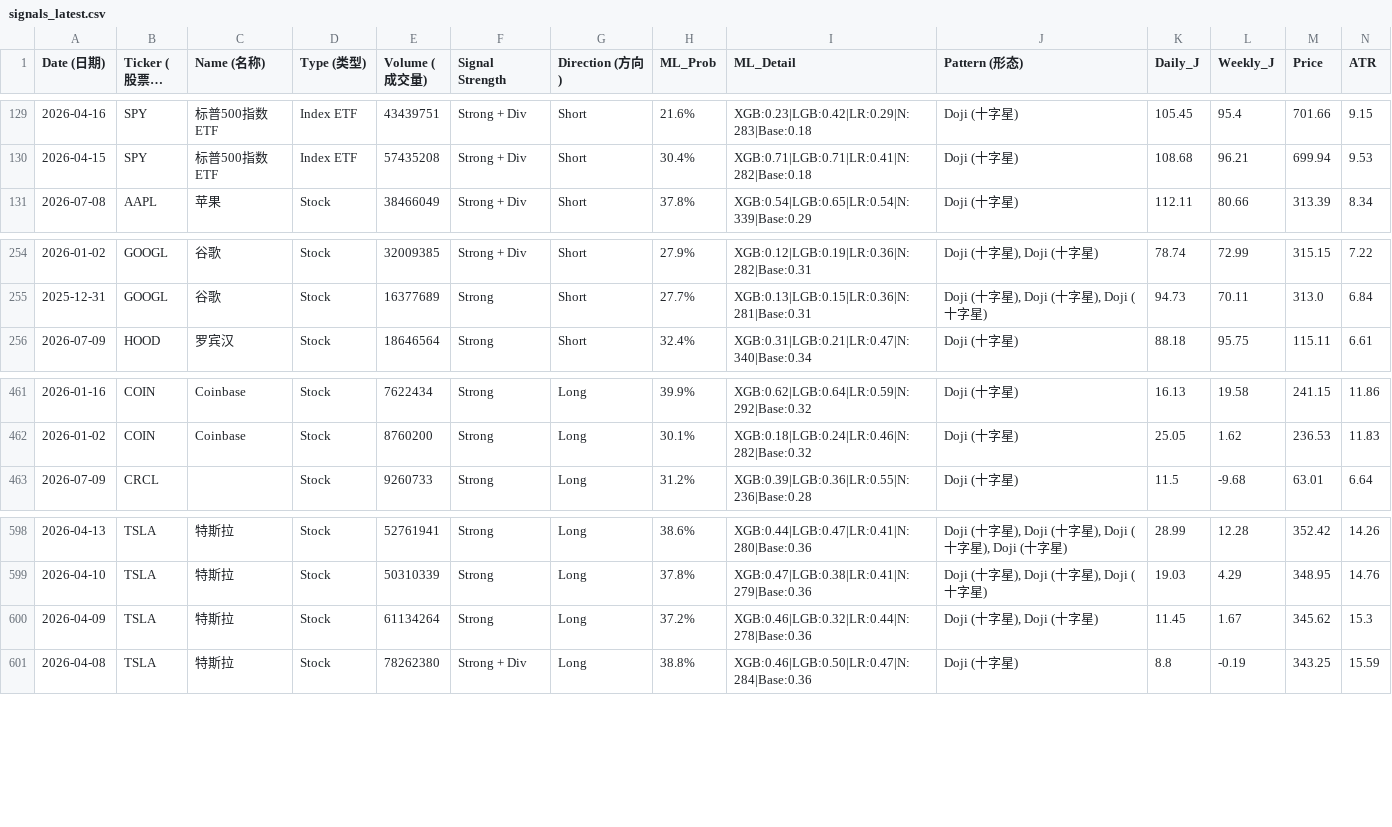
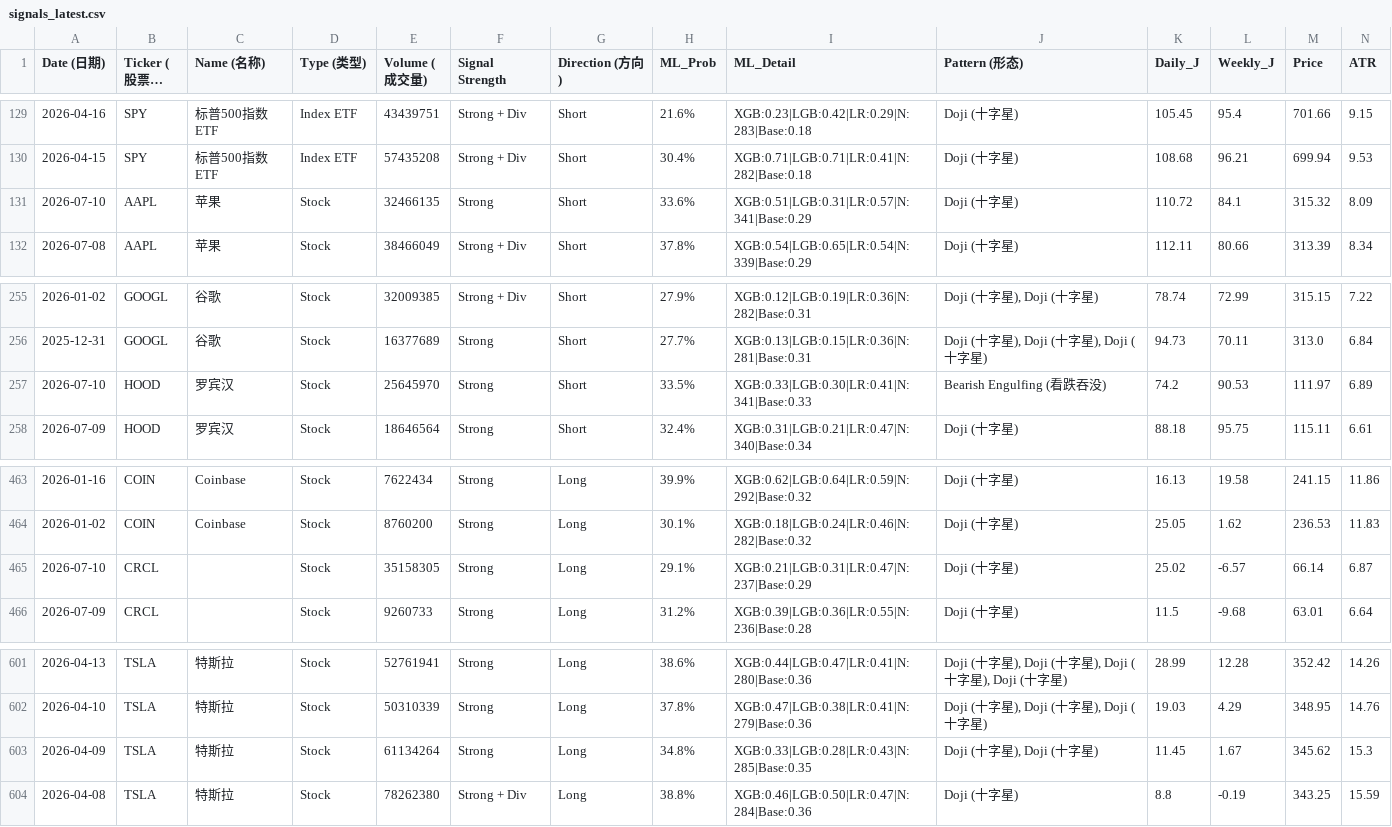
Before and after one commit to Frankyyyyyyyyyy/KDJ-Pattern-Scanner_V3, a CSV file: signals_latest.csv, drawn as a sheet; only a part is shown, gaps mark what is left out; long unchanged cells end in …; addresses are those after the commit; rows hold the shown columns only; the diff names each change by its address in the sheet, - before the commit and + after, or states it on an @@ line.

```diff
--- a/signals_latest.csv
+++ b/signals_latest.csv
+row 131: 2026-07-10 | AAPL | 苹果 | Stock | 32466135 | Strong | Short | 33.6% | XGB:0.51|LGB:0.31|LR:0.57|N:341|Base:0.29 | Doji (十字星) | 110.72 | 84.1 | 315.32 | 8.09
+row 257: 2026-07-10 | HOOD | 罗宾汉 | Stock | 25645970 | Strong | Short | 33.5% | XGB:0.33|LGB:0.30|LR:0.41|N:341|Base:0.33 | Bearish Engulfing (看跌吞没) | 74.2 | 90.53 | 111.97 | 6.89
+row 465: 2026-07-10 | CRCL |  | Stock | 35158305 | Strong | Long | 29.1% | XGB:0.21|LGB:0.31|LR:0.47|N:237|Base:0.29 | Doji (十字星) | 25.02 | -6.57 | 66.14 | 6.87
-H603 (ML_Prob): 37.2%
+H603 (ML_Prob): 34.8%
-I603 (ML_Detail): XGB:0.46|LGB:0.32|LR:0.44|N:278|Base:0.36
+I603 (ML_Detail): XGB:0.33|LGB:0.28|LR:0.43|N:285|Base:0.35
```
Also changed, not shown: price_cache/prices_2026.csv, signals_2026Q3.csv.
